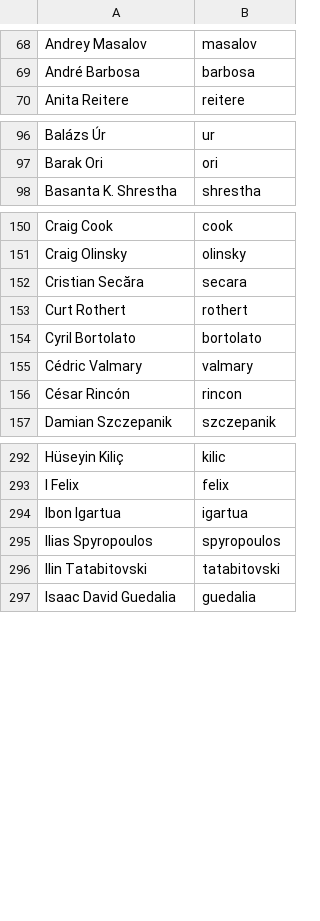
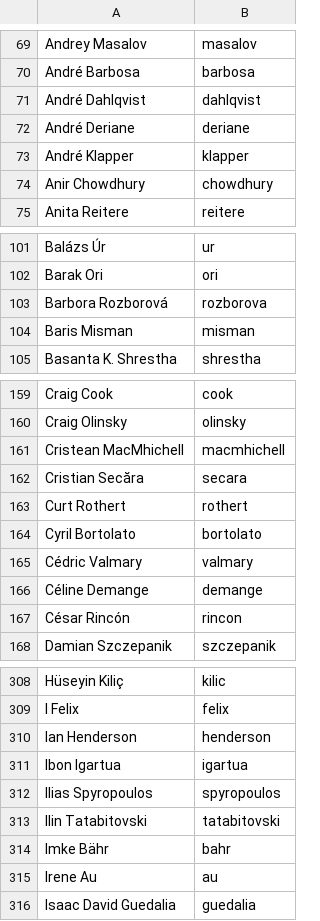
Before and after one commit to twse/random-stuff, a CSV file: names.csv, drawn as a sheet; only a part is shown, gaps mark what is left out; the diff covers the shown part only; the diff names each change by its address in the sheet, - before the commit and + after, or states it on an @@ line.

Commit message:
Added some LDAP accounts

```diff
--- a/names.csv
+++ b/names.csv
+row 71: André Dahlqvist | dahlqvist
+row 72: André Deriane | deriane
+row 73: André Klapper | klapper
+row 74: Anir Chowdhury | chowdhury
+row 103: Barbora Rozborová | rozborova
+row 104: Baris Misman | misman
+row 161: Cristean MacMhichell | macmhichell
+row 166: Céline Demange | demange
+row 310: Ian Henderson | henderson
+row 314: Imke Bähr | bahr
+row 315: Irene Au | au
```
Also changed, not shown: 28 added rows and 1 edited cell elsewhere in this file.
